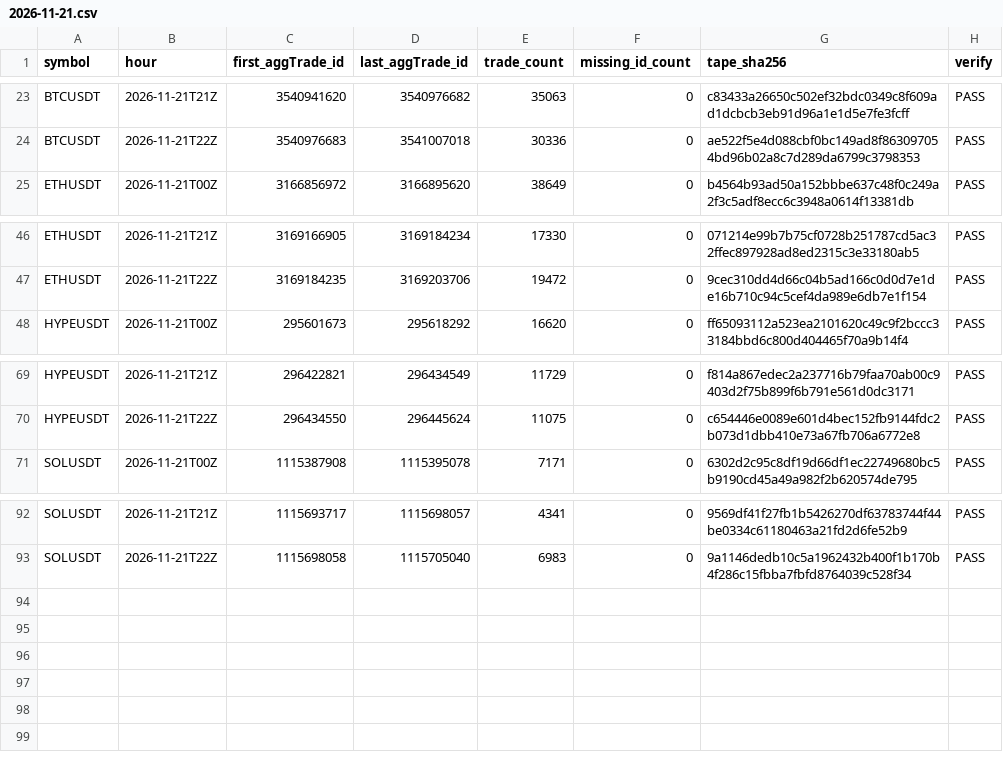
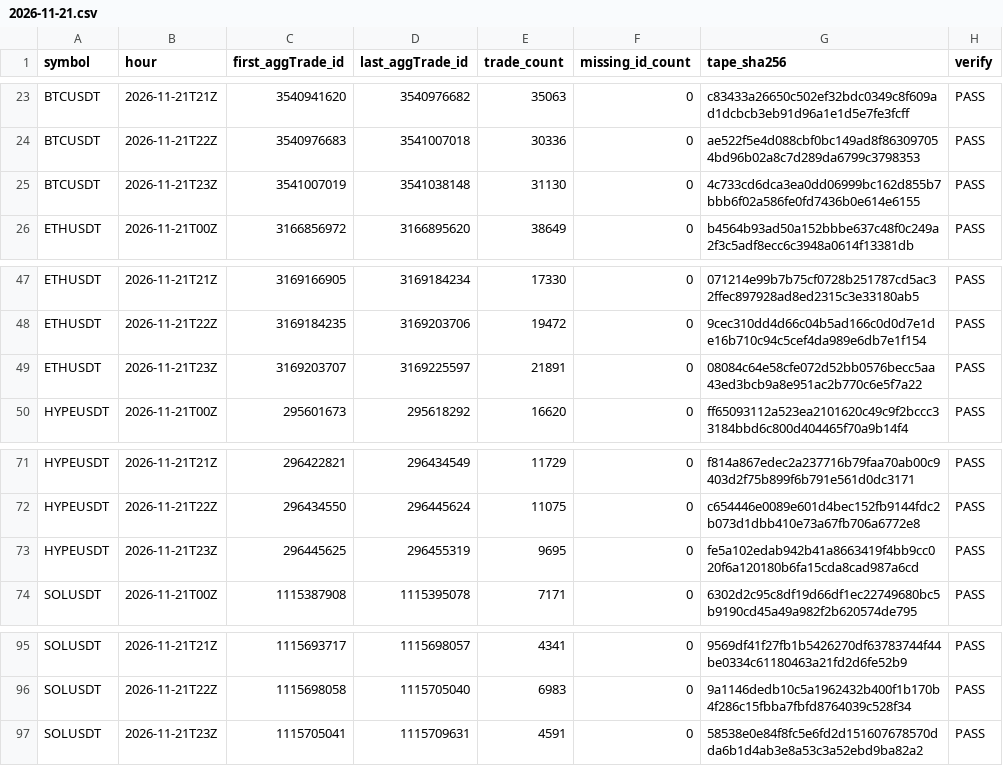
Before and after one commit to Niftie27/ralph-experiment-loop-lab, a CSV file: data-checks/2026-11-21.csv, drawn as a sheet; only a part is shown, gaps mark what is left out.

Commit message:
Update hourly data checks

```diff
--- a/data-checks/2026-11-21.csv
+++ b/data-checks/2026-11-21.csv
@@ -24,2 +24,3 @@ BTCUSDT,2026-11-21T21Z,3540941620,3540976682,35063,0,c83433a26650c502ef32bdc0349
 BTCUSDT,2026-11-21T22Z,3540976683,3541007018,30336,0,ae522f5e4d088cbf0bc149ad8f863097054bd96b02a8c7d289da6799c3798353,PASS
+BTCUSDT,2026-11-21T23Z,3541007019,3541038148,31130,0,4c733cd6dca3ea0dd06999bc162d855b7bbb6f02a586fe0fd7436b0e614e6155,PASS
 ETHUSDT,2026-11-21T00Z,3166856972,3166895620,38649,0,b4564b93ad50a152bbbe637c48f0c249a2f3c5adf8ecc6c3948a0614f13381db,PASS
@@ -47,2 +48,3 @@ ETHUSDT,2026-11-21T21Z,3169166905,3169184234,17330,0,071214e99b7b75cf0728b251787
 ETHUSDT,2026-11-21T22Z,3169184235,3169203706,19472,0,9cec310dd4d66c04b5ad166c0d0d7e1de16b710c94c5cef4da989e6db7e1f154,PASS
+ETHUSDT,2026-11-21T23Z,3169203707,3169225597,21891,0,08084c64e58cfe072d52bb0576becc5aa43ed3bcb9a8e951ac2b770c6e5f7a22,PASS
 HYPEUSDT,2026-11-21T00Z,295601673,295618292,16620,0,ff65093112a523ea2101620c49c9f2bccc33184bbd6c800d404465f70a9b14f4,PASS
@@ -70,2 +72,3 @@ HYPEUSDT,2026-11-21T21Z,296422821,296434549,11729,0,f814a867edec2a237716b79faa70
 HYPEUSDT,2026-11-21T22Z,296434550,296445624,11075,0,c654446e0089e601d4bec152fb9144fdc2b073d1dbb410e73a67fb706a6772e8,PASS
+HYPEUSDT,2026-11-21T23Z,296445625,296455319,9695,0,fe5a102edab942b41a8663419f4bb9cc020f6a120180b6fa15cda8cad987a6cd,PASS
 SOLUSDT,2026-11-21T00Z,1115387908,1115395078,7171,0,6302d2c95c8df19d66df1ec22749680bc5b9190cd45a49a982f2b620574de795,PASS
@@ -93 +96,2 @@ SOLUSDT,2026-11-21T21Z,1115693717,1115698057,4341,0,9569df41f27fb1b5426270df6378
 SOLUSDT,2026-11-21T22Z,1115698058,1115705040,6983,0,9a1146dedb10c5a1962432b400f1b170b4f286c15fbba7fbfd8764039c528f34,PASS
+SOLUSDT,2026-11-21T23Z,1115705041,1115709631,4591,0,58538e0e84f8fc5e6fd2d151607678570dda6b1d4ab3e8a53c3a52ebd9ba82a2,PASS
```
Also changed, not shown: 1 other file.
